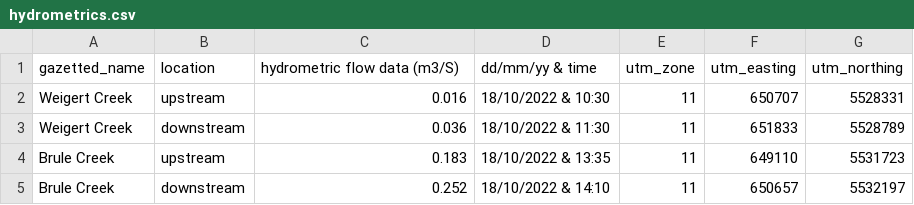
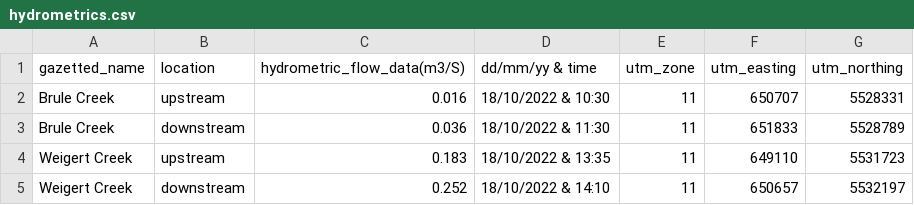
Before and after one commit to Mateo9569/fish_passage_elk_2022_reporting, a CSV file: data/hydrometrics.csv, drawn as a sheet.

Commit message:
re burned hydrometrics object, closed #42

```diff
--- a/data/hydrometrics.csv
+++ b/data/hydrometrics.csv
@@ -1,5 +1,5 @@
-gazetted_name,location,hydrometric flow data (m3/S),dd/mm/yy & time,utm_zone,utm_easting,utm_northing
-Weigert Creek,upstream,0.016,18/10/2022 & 10:30,11,650707,5528331
-Weigert Creek,downstream,0.036,18/10/2022 & 11:30,11,651833,5528789
-Brule Creek,upstream,0.183,18/10/2022 & 13:35,11,649110,5531723
-Brule Creek,downstream,0.252,18/10/2022 & 14:10,11,650657,5532197
+gazetted_name,location,hydrometric_flow_data(m3/S),dd/mm/yy & time,utm_zone,utm_easting,utm_northing
+Brule Creek,upstream,0.016,18/10/2022 & 10:30,11,650707,5528331
+Brule Creek,downstream,0.036,18/10/2022 & 11:30,11,651833,5528789
+Weigert Creek,upstream,0.183,18/10/2022 & 13:35,11,649110,5531723
+Weigert Creek,downstream,0.252,18/10/2022 & 14:10,11,650657,5532197
```
Also changed, not shown: 2 other files.
